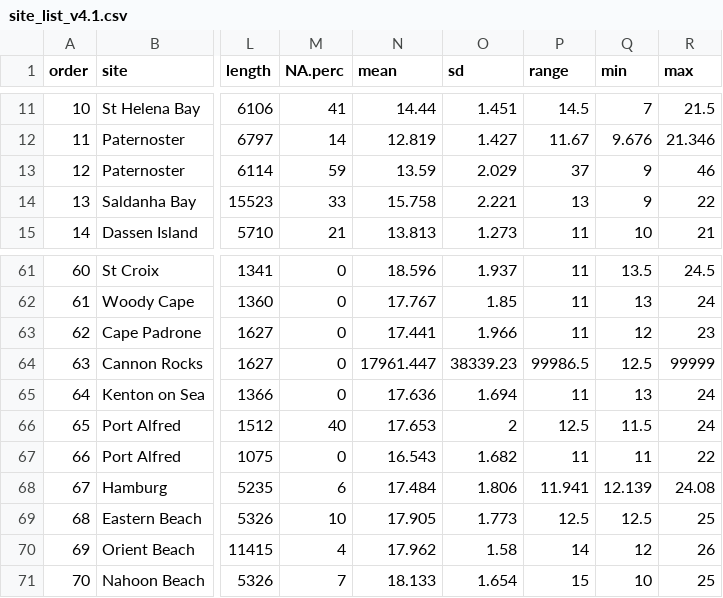
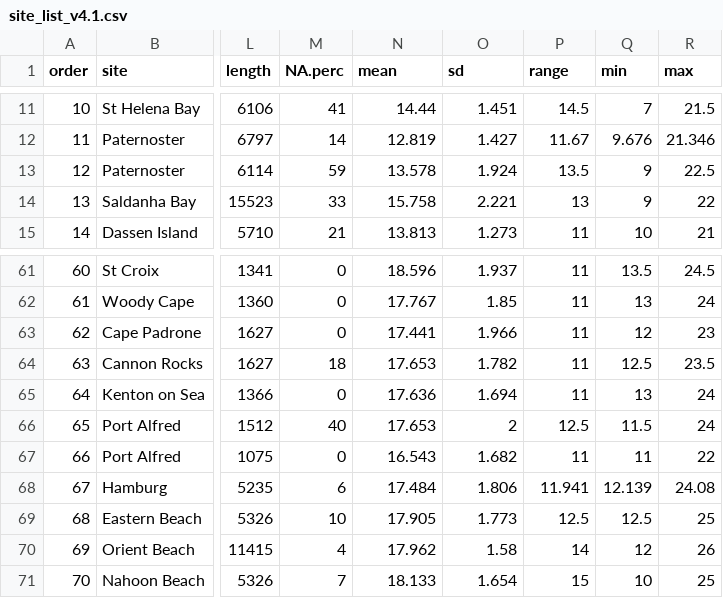
Before and after one commit to ajsmit/SACTN, a CSV file: metadata/site_list_v4.1.csv, drawn as a sheet; only a part is shown, gaps mark what is left out; the diff names each change by its address in the sheet, - before the commit and + after, or states it on an @@ line.

```diff
--- a/metadata/site_list_v4.1.csv
+++ b/metadata/site_list_v4.1.csv
-N13 (mean): 13.59
+N13 (mean): 13.578
-O13 (sd): 2.029
+O13 (sd): 1.924
-P13 (range): 37
+P13 (range): 13.5
-R13 (max): 46
+R13 (max): 22.5
-M64 (NA.perc): 0
+M64 (NA.perc): 18
-N64 (mean): 17961.447
+N64 (mean): 17.653
-O64 (sd): 38339.23
+O64 (sd): 1.782
-P64 (range): 99986.5
+P64 (range): 11
-R64 (max): 99999
+R64 (max): 23.5
```
Also changed, not shown: 5 other files.
